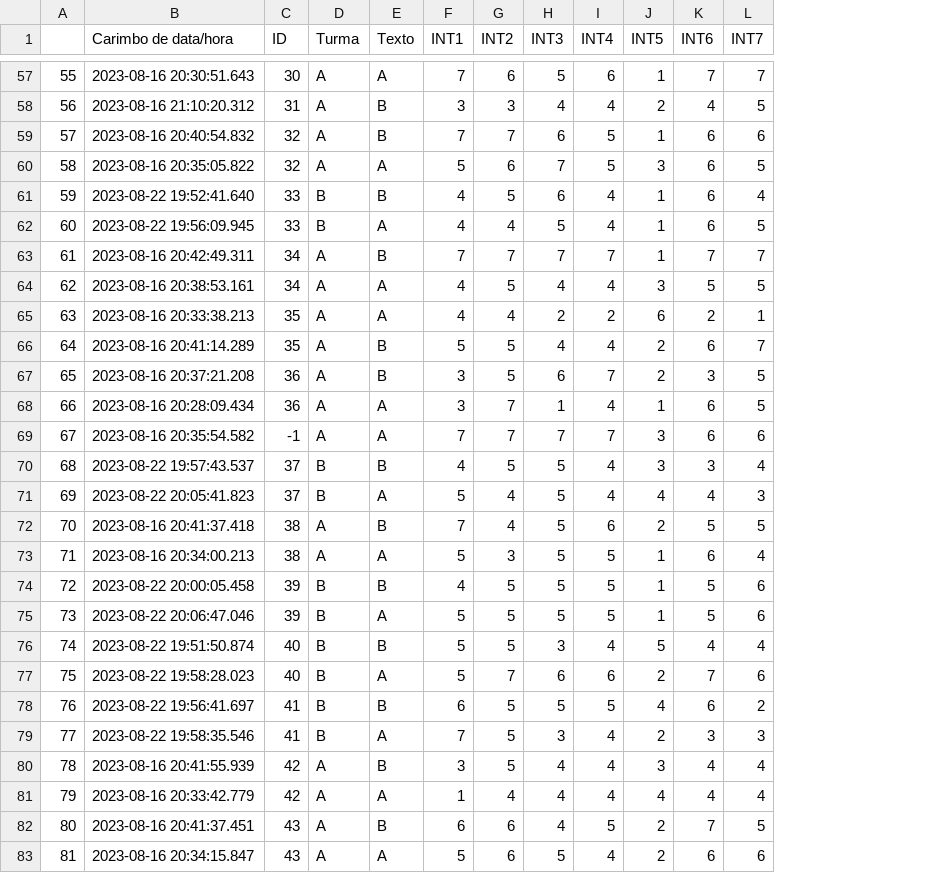
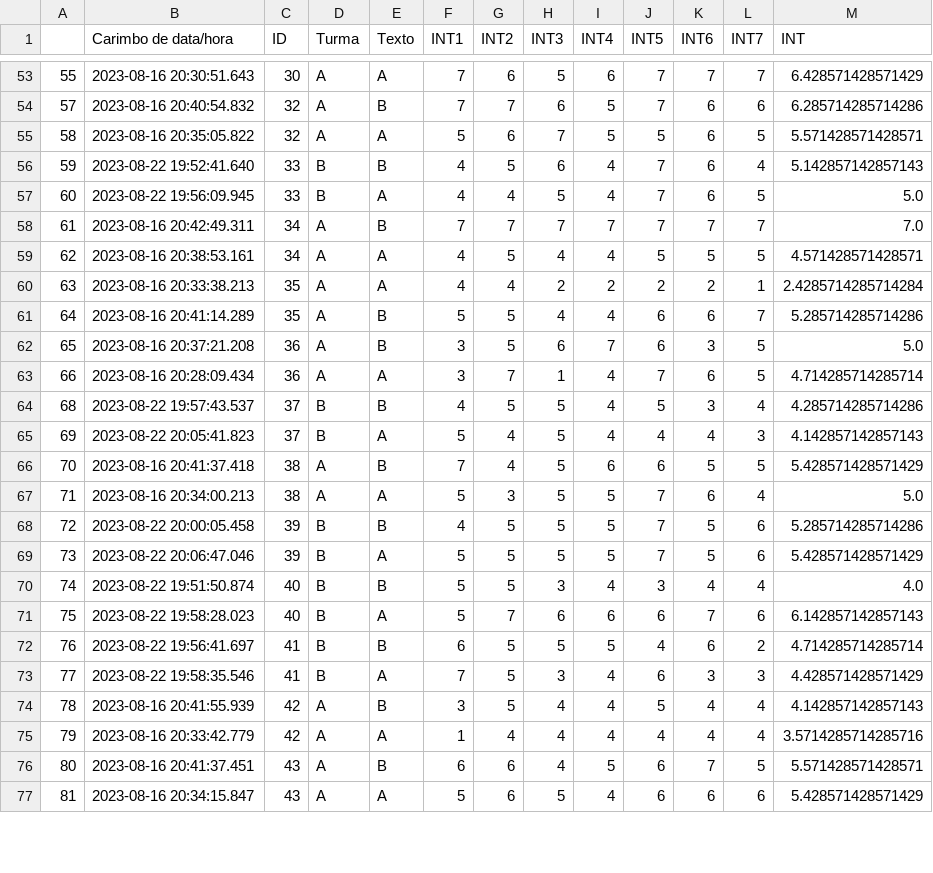
Before and after one commit to Gabriel-Coimbra-Ferreira/Ver_medias, a CSV file: LuizAtiv/Dados Preparados.csv, drawn as a sheet; only a part is shown, gaps mark what is left out; removed rows and columns are numbered as before the commit, all else as after; the diff covers the shown part only; the diff names each change by its address in the sheet, - before the commit and + after, or states it on an @@ line.

```diff
--- a/LuizAtiv/Dados Preparados.csv
+++ b/LuizAtiv/Dados Preparados.csv
+column M (INT), rows 53-77: 6.428571428571429 | 6.285714285714286 | 5.571428571428571 | 5.142857142857143 | 5.0 | 7.0 | 4.571428571428571 | 2.4285714285714284 | 5.285714285714286 | 5.0 | 4.714285714285714 | 4.285714285714286 | 4.142857142857143 | 5.428571428571429 | 5.0 | 5.285714285714286 | 5.428571428571429 | 4.0 | 6.142857142857143 | 4.714285714285714 | 4.428571428571429 | 4.142857142857143 | 3.5714285714285716 | 5.571428571428571 | 5.428571428571429
-J53 (INT5): 1
+J53 (INT5): 7
-row 58: 56 | 2023-08-16 21:10:20.312 | 31 | A | B | 3 | 3 | 4 | 4 | 2 | 4 | 5
-J54 (INT5): 1
+J54 (INT5): 7
-J55 (INT5): 3
+J55 (INT5): 5
-J56:J58 (INT5): 1
+J56:J58 (INT5): 7
-J59 (INT5): 3
+J59 (INT5): 5
-J60 (INT5): 6
+J60 (INT5): 2
-J61:J62 (INT5): 2
+J61:J62 (INT5): 6
-J63 (INT5): 1
+J63 (INT5): 7
-row 69: 67 | 2023-08-16 20:35:54.582 | -1 | A | A | 7 | 7 | 7 | 7 | 3 | 6 | 6
-J64 (INT5): 3
+J64 (INT5): 5
-J66 (INT5): 2
+J66 (INT5): 6
-J67:J69 (INT5): 1
+J67:J69 (INT5): 7
-J70 (INT5): 5
+J70 (INT5): 3
-J71 (INT5): 2
+J71 (INT5): 6
-J73 (INT5): 2
+J73 (INT5): 6
-J74 (INT5): 3
+J74 (INT5): 5
-J76:J77 (INT5): 2
+J76:J77 (INT5): 6
```
Also changed, not shown: 7 removed rows and 64 edited cells elsewhere in this file, 1 other file.
